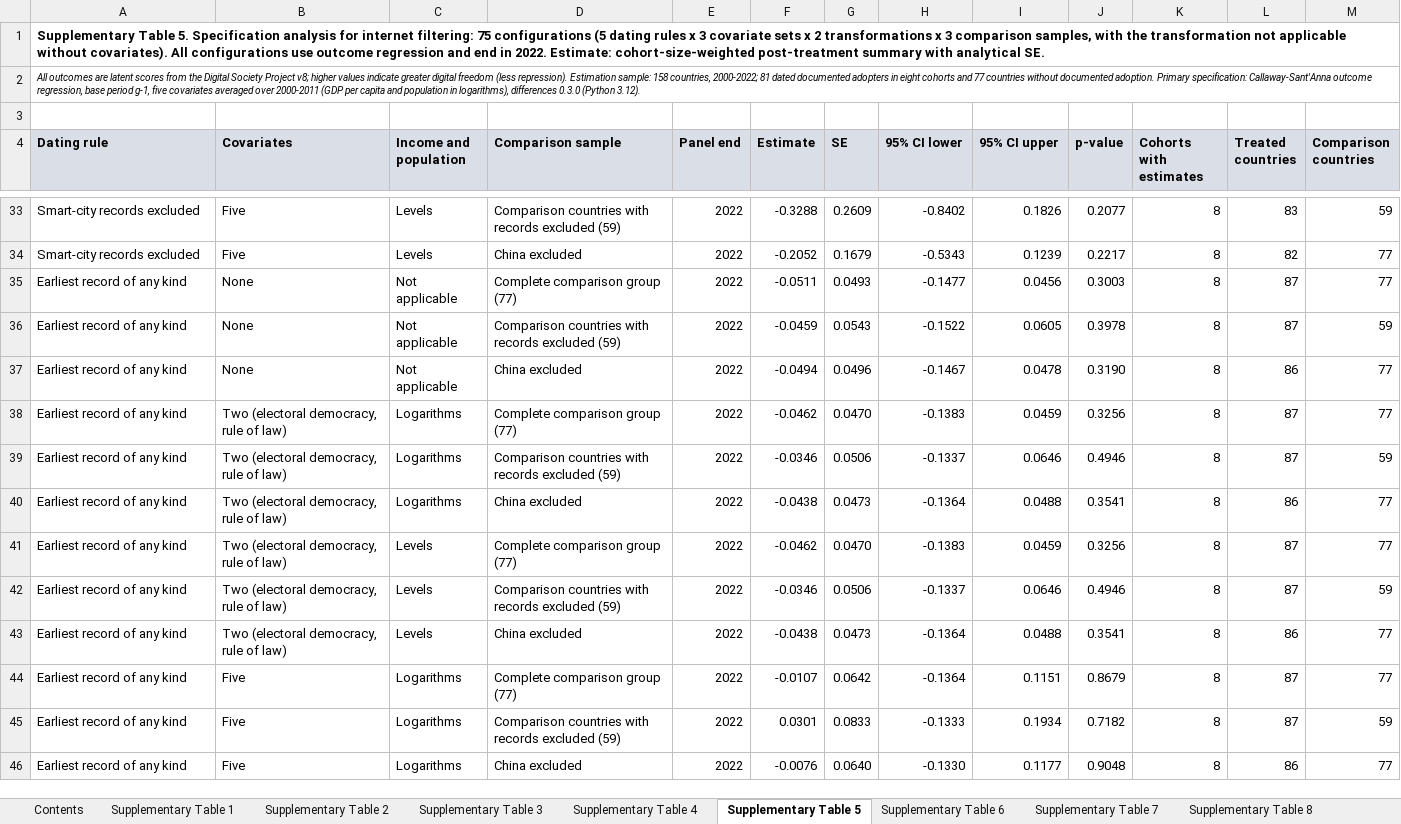
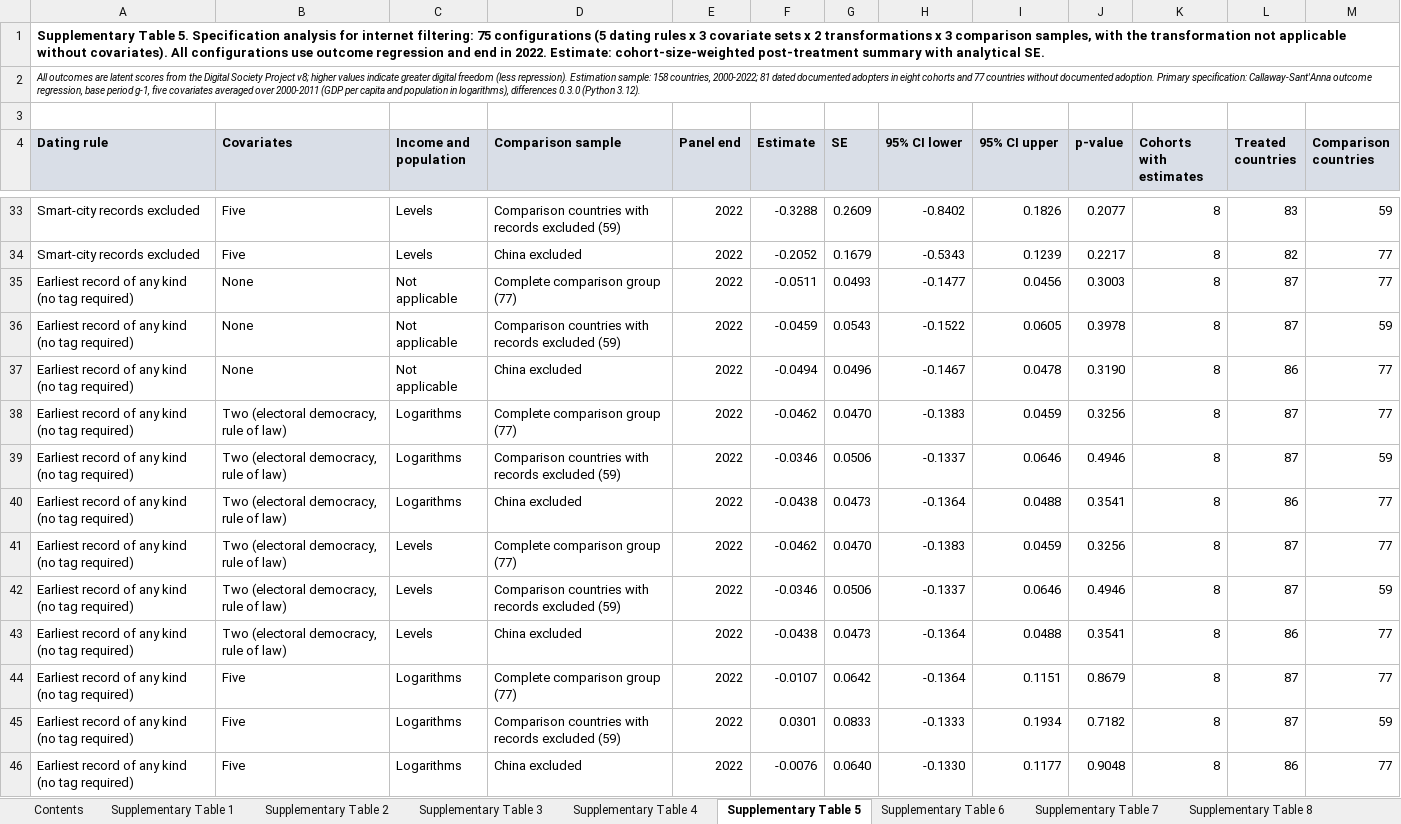
Before and after one commit to wvillegas01/ai-surveillance-identification-reproducibility, an Excel workbook: supplementary/Supplementary_Material.xlsx, sheet Supplementary Table 5, drawn as a sheet; only a part is shown, gaps mark what is left out; values as stored, in another font and other column widths than the file's, no borders; the diff covers the shown part only; the diff names each change by its address in the sheet, - before the commit and + after, or states it on an @@ line.

Commit message:
Release v1.0.1: clarify alternative dating-rule labels

```diff
--- a/supplementary/Supplementary_Material.xlsx (sheet Supplementary Table 5)
+++ b/supplementary/Supplementary_Material.xlsx (sheet Supplementary Table 5)
-A35:A46 (Dating rule): Earliest record of any kind
+A35:A46 (Dating rule): Earliest record of any kind (no tag required)
```
Also changed, not shown: 33 edited cells elsewhere in this sheet, 5 other files.
